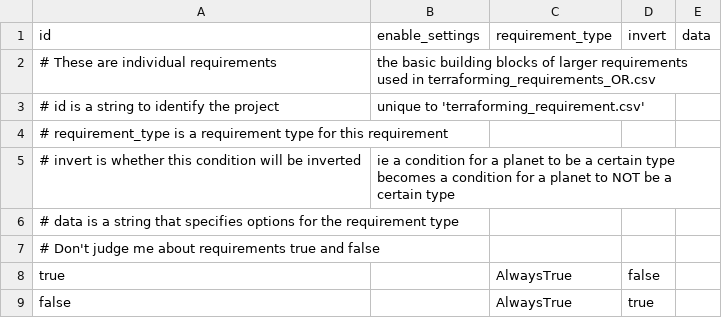
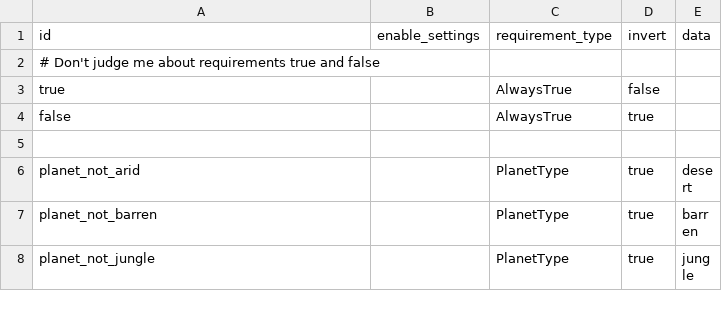
Before and after one commit to boggledstarsector/TASC, a CSV file: data/campaign/terraforming/terraforming_requirement.csv, drawn as a sheet; only a part is shown; the shorter side is filled out with more unchanged rows.

```diff
--- a/data/campaign/terraforming/terraforming_requirement.csv
+++ b/data/campaign/terraforming/terraforming_requirement.csv
@@ -1,7 +1,2 @@
 id,enable_settings,requirement_type,invert,data
-# These are individual requirements, the basic building blocks of larger requirements used in terraforming_requirements_OR.csv
-# id is a string to identify the project, unique to 'terraforming_requirement.csv'
-# requirement_type is a requirement type for this requirement
-# invert is whether this condition will be inverted, ie a condition for a planet to be a certain type becomes a condition for a planet to NOT be a certain type
-# data is a string that specifies options for the requirement type
 # Don't judge me about requirements true and false
```
Also changed, not shown: data/campaign/terraforming/industry_options.csv, data/campaign/terraforming/industry_options_mods.csv, 6 other files.
